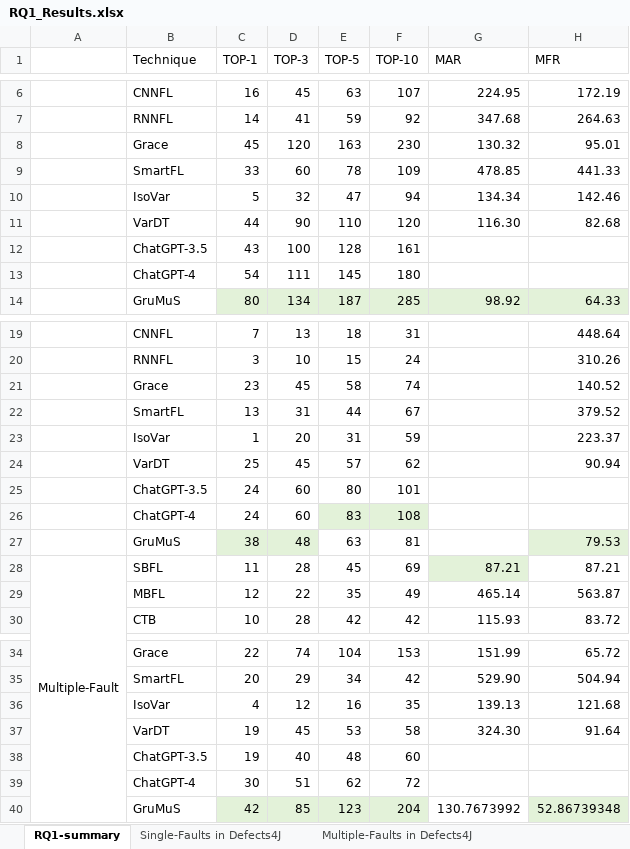
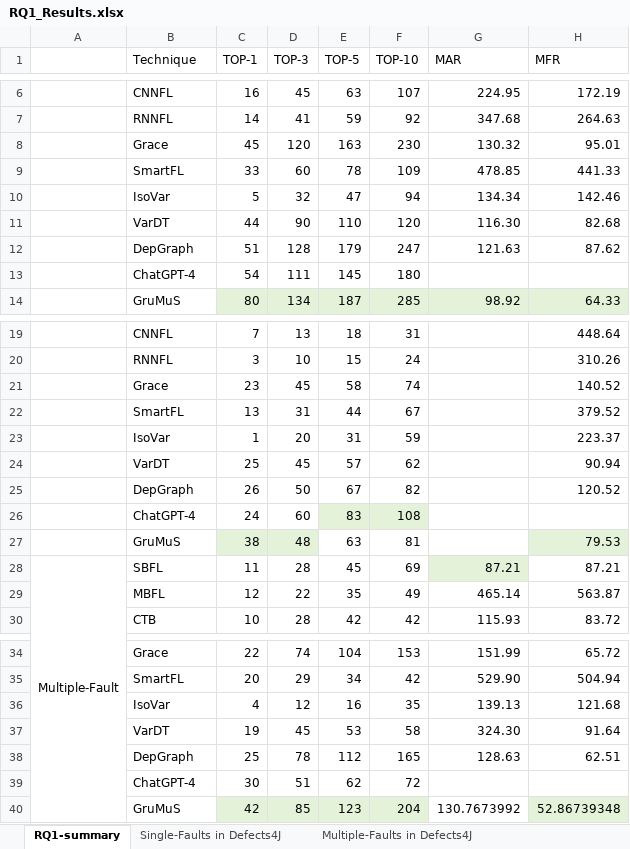
Before and after one commit to Rose4948/GraMuS, an Excel workbook: ExperimentalData/RQ1_Results.xlsx, sheet RQ1-summary, drawn as a sheet; only a part is shown, gaps mark what is left out; values as stored, in another font and other column widths than the file's, no borders; removed rows and columns are numbered as before the commit, all else as after; the diff names each change by its address in the sheet, - before the commit and + after, or states it on an @@ line.

Commit message:
update RQ1_result.xlsx

```diff
--- a/ExperimentalData/RQ1_Results.xlsx (sheet RQ1-summary)
+++ b/ExperimentalData/RQ1_Results.xlsx (sheet RQ1-summary)
-row 12:  | ChatGPT-3.5 | 43 | 100 | 128 | 161
+row 12:  | DepGraph | 51 | 128 | 179 | 247 | 121.63 | 87.62
-row 25:  | ChatGPT-3.5 | 24 | 60 | 80 | 101
+row 25:  | DepGraph | 26 | 50 | 67 | 82 |  | 120.52
-row 38:  | ChatGPT-3.5 | 19 | 40 | 48 | 60
+row 38:  | DepGraph | 25 | 78 | 112 | 165 | 128.63 | 62.51
```
